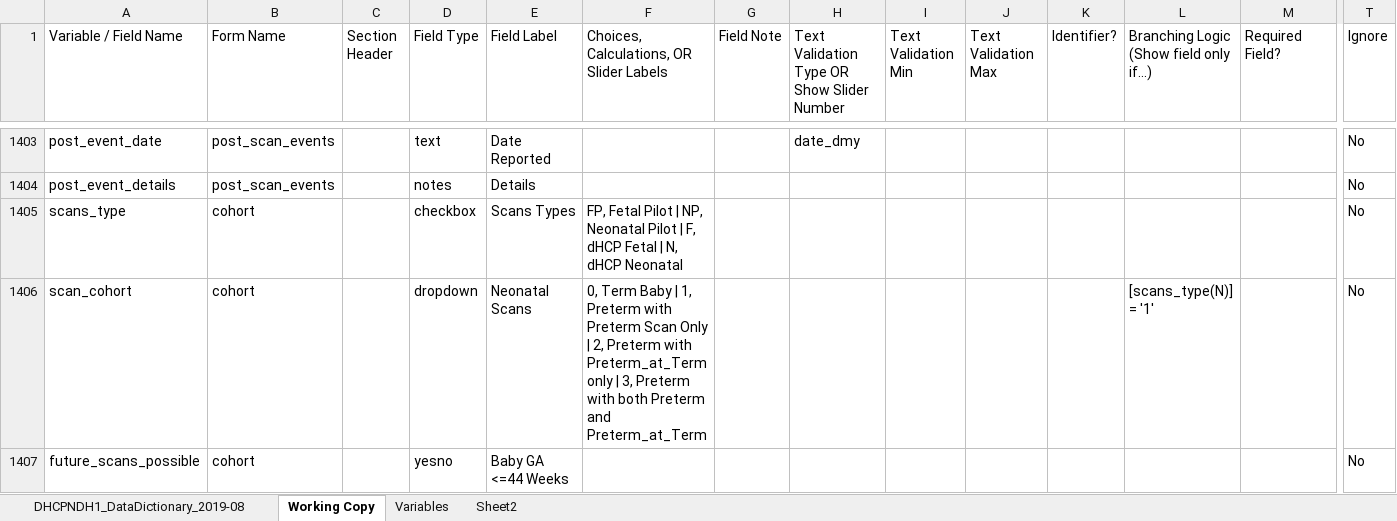
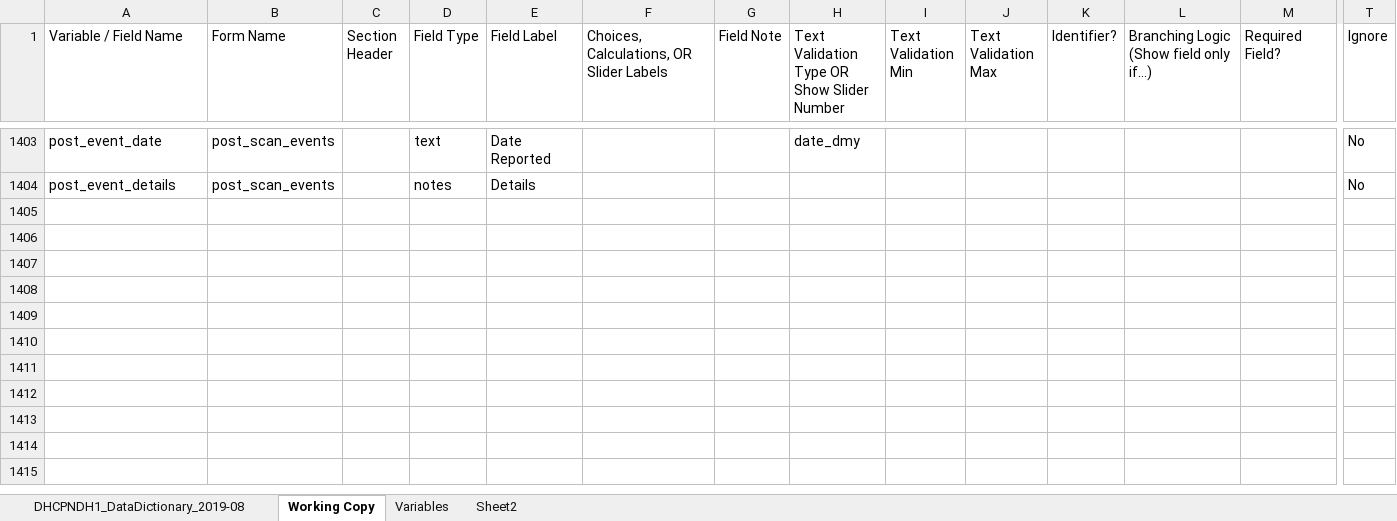
Before and after one commit to ndharper/REDCap, an Excel workbook: Codebook for Error Check.xlsx, sheet Working Copy, drawn as a sheet; only a part is shown, gaps mark what is left out; values as stored, in another font and other column widths than the file's, no borders; table styles not drawn; rows hold the shown columns only; the diff names each change by its address in the sheet, - before the commit and + after, or states it on an @@ line.

```diff
--- a/Codebook for Error Check.xlsx (sheet Working Copy)
+++ b/Codebook for Error Check.xlsx (sheet Working Copy)
-row 1405: scans_type | cohort |  | checkbox | Scans Types | FP, Fetal Pilot | NP, Neonatal Pilot | F, dHCP Fetal | N, dHCP Neonatal |  |  |  |  |  |  |  | No
-row 1406: scan_cohort | cohort |  | dropdown | Neonatal Scans | 0, Term Baby | 1, Preterm with Preterm Scan Only | 2, Preterm with Preterm_at_Term only | 3, Preterm with both Preterm and Preterm_at_Term |  |  |  |  |  | [scans_type(N)] = '1' |  | No
-row 1407: future_scans_possible | cohort |  | yesno | Baby GA <=44 Weeks |  |  |  |  |  |  |  |  | No
```
Also changed, not shown: DataCheckingTemplate.xlsx, 9 other files.
